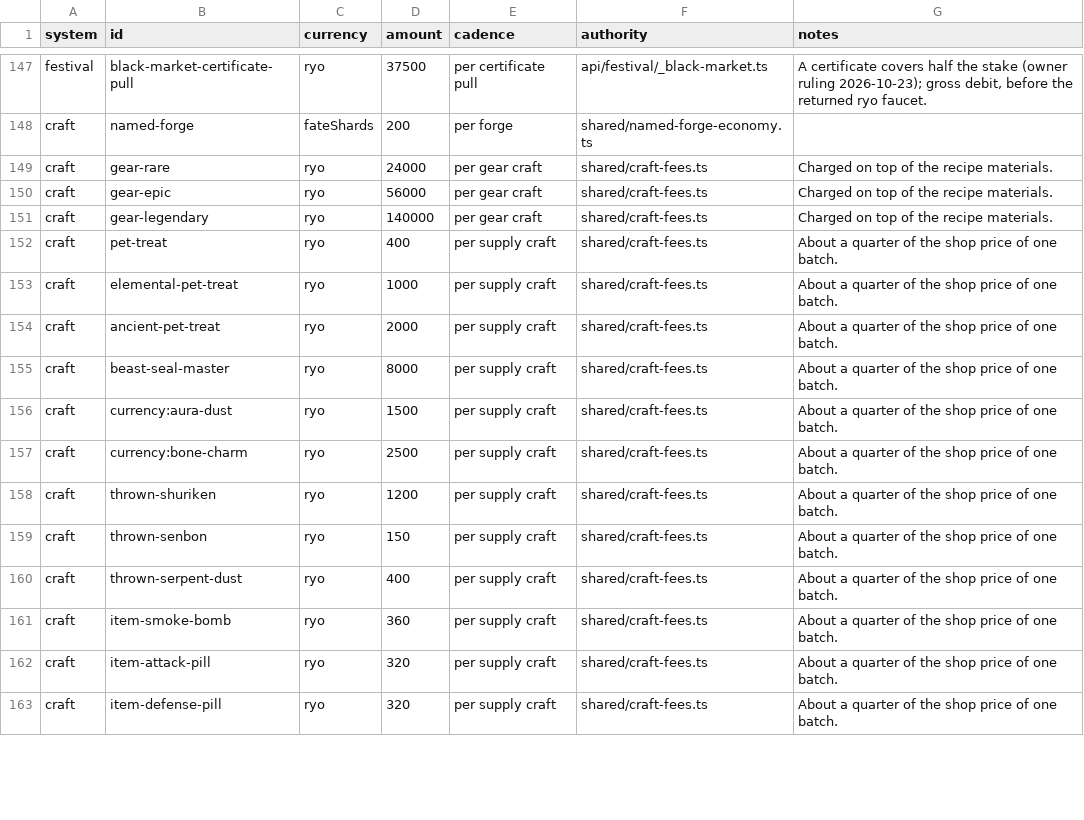
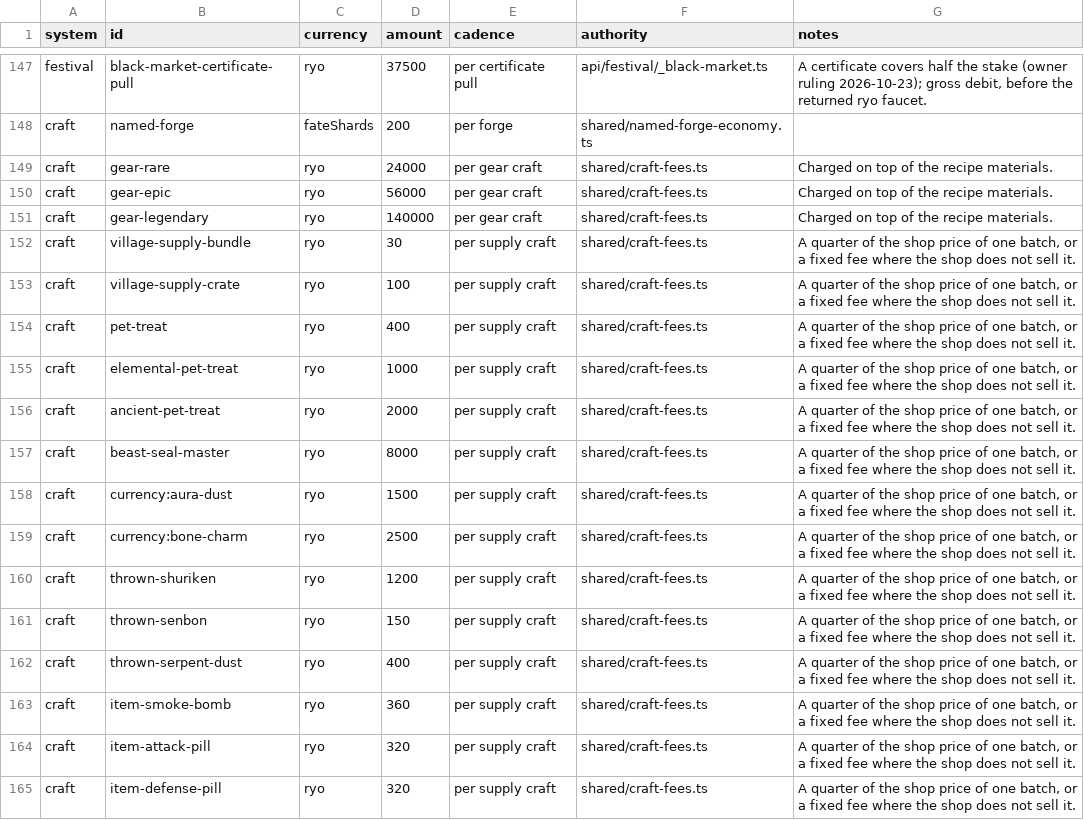
Before and after one commit to Timehue/ShinobiX, a CSV file: docs/generated/economy-sinks.csv, drawn as a sheet; only a part is shown, gaps mark what is left out; the diff covers the shown part only.

```diff
--- a/docs/generated/economy-sinks.csv
+++ b/docs/generated/economy-sinks.csv
@@ -151,13 +151,15 @@ craft,gear-epic,ryo,56000,per gear craft,shared/craft-fees.ts,Charged on top of
 craft,gear-legendary,ryo,140000,per gear craft,shared/craft-fees.ts,Charged on top of the recipe materials.
-craft,pet-treat,ryo,400,per supply craft,shared/craft-fees.ts,About a quarter of the shop price of one batch.
-craft,elemental-pet-treat,ryo,1000,per supply craft,shared/craft-fees.ts,About a quarter of the shop price of one batch.
-craft,ancient-pet-treat,ryo,2000,per supply craft,shared/craft-fees.ts,About a quarter of the shop price of one batch.
-craft,beast-seal-master,ryo,8000,per supply craft,shared/craft-fees.ts,About a quarter of the shop price of one batch.
-craft,currency:aura-dust,ryo,1500,per supply craft,shared/craft-fees.ts,About a quarter of the shop price of one batch.
-craft,currency:bone-charm,ryo,2500,per supply craft,shared/craft-fees.ts,About a quarter of the shop price of one batch.
-craft,thrown-shuriken,ryo,1200,per supply craft,shared/craft-fees.ts,About a quarter of the shop price of one batch.
-craft,thrown-senbon,ryo,150,per supply craft,shared/craft-fees.ts,About a quarter of the shop price of one batch.
-craft,thrown-serpent-dust,ryo,400,per supply craft,shared/craft-fees.ts,About a quarter of the shop price of one batch.
-craft,item-smoke-bomb,ryo,360,per supply craft,shared/craft-fees.ts,About a quarter of the shop price of one batch.
-craft,item-attack-pill,ryo,320,per supply craft,shared/craft-fees.ts,About a quarter of the shop price of one batch.
-craft,item-defense-pill,ryo,320,per supply craft,shared/craft-fees.ts,About a quarter of the shop price of one batch.
+craft,village-supply-bundle,ryo,30,per supply craft,shared/craft-fees.ts,"A quarter of the shop price of one batch, or a fixed fee where the shop does not sell it."
+craft,village-supply-crate,ryo,100,per supply craft,shared/craft-fees.ts,"A quarter of the shop price of one batch, or a fixed fee where the shop does not sell it."
+craft,pet-treat,ryo,400,per supply craft,shared/craft-fees.ts,"A quarter of the shop price of one batch, or a fixed fee where the shop does not sell it."
+craft,elemental-pet-treat,ryo,1000,per supply craft,shared/craft-fees.ts,"A quarter of the shop price of one batch, or a fixed fee where the shop does not sell it."
+craft,ancient-pet-treat,ryo,2000,per supply craft,shared/craft-fees.ts,"A quarter of the shop price of one batch, or a fixed fee where the shop does not sell it."
+craft,beast-seal-master,ryo,8000,per supply craft,shared/craft-fees.ts,"A quarter of the shop price of one batch, or a fixed fee where the shop does not sell it."
+craft,currency:aura-dust,ryo,1500,per supply craft,shared/craft-fees.ts,"A quarter of the shop price of one batch, or a fixed fee where the shop does not sell it."
+craft,currency:bone-charm,ryo,2500,per supply craft,shared/craft-fees.ts,"A quarter of the shop price of one batch, or a fixed fee where the shop does not sell it."
+craft,thrown-shuriken,ryo,1200,per supply craft,shared/craft-fees.ts,"A quarter of the shop price of one batch, or a fixed fee where the shop does not sell it."
+craft,thrown-senbon,ryo,150,per supply craft,shared/craft-fees.ts,"A quarter of the shop price of one batch, or a fixed fee where the shop does not sell it."
+craft,thrown-serpent-dust,ryo,400,per supply craft,shared/craft-fees.ts,"A quarter of the shop price of one batch, or a fixed fee where the shop does not sell it."
+craft,item-smoke-bomb,ryo,360,per supply craft,shared/craft-fees.ts,"A quarter of the shop price of one batch, or a fixed fee where the shop does not sell it."
+craft,item-attack-pill,ryo,320,per supply craft,shared/craft-fees.ts,"A quarter of the shop price of one batch, or a fixed fee where the shop does not sell it."
+craft,item-defense-pill,ryo,320,per supply craft,shared/craft-fees.ts,"A quarter of the shop price of one batch, or a fixed fee where the shop does not sell it."
```
Also changed, not shown: 17 edited cells elsewhere in this file, 10 other files.
